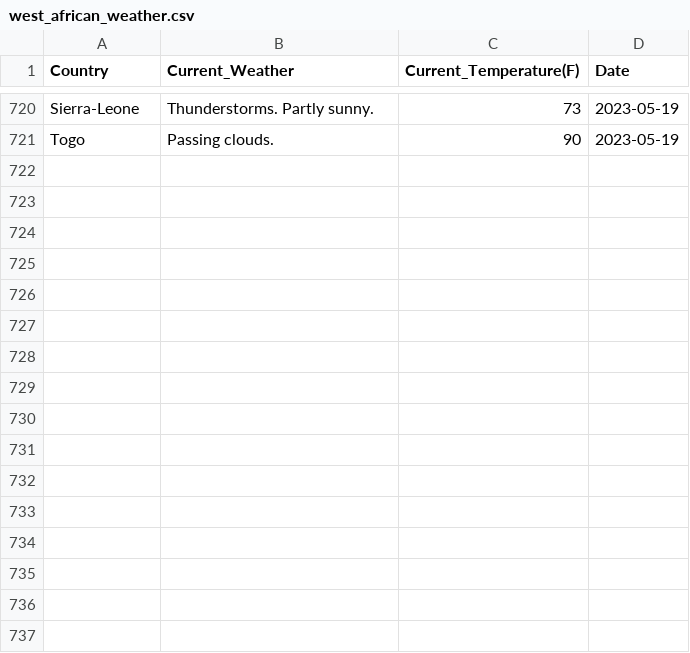
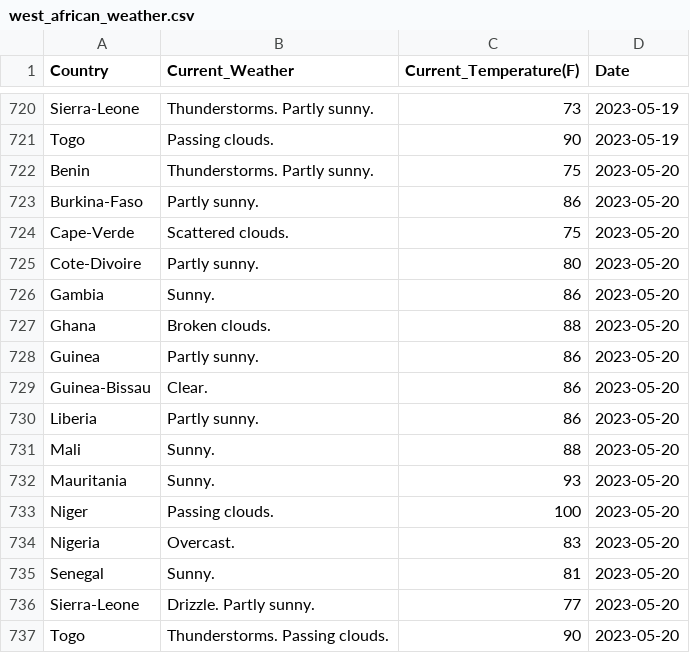
Before and after one commit to Kola-Ademola/Weather_web_Scraper, a CSV file: west_african_weather.csv, drawn as a sheet; only a part is shown, gaps mark what is left out; the diff names each change by its address in the sheet, - before the commit and + after, or states it on an @@ line.

```diff
--- a/west_african_weather.csv
+++ b/west_african_weather.csv
+row 722: Benin | Thunderstorms. Partly sunny. | 75 | 2023-05-20
+row 723: Burkina-Faso | Partly sunny. | 86 | 2023-05-20
+row 724: Cape-Verde | Scattered clouds. | 75 | 2023-05-20
+row 725: Cote-Divoire | Partly sunny. | 80 | 2023-05-20
+row 726: Gambia | Sunny. | 86 | 2023-05-20
+row 727: Ghana | Broken clouds. | 88 | 2023-05-20
+row 728: Guinea | Partly sunny. | 86 | 2023-05-20
+row 729: Guinea-Bissau | Clear. | 86 | 2023-05-20
+row 730: Liberia | Partly sunny. | 86 | 2023-05-20
+row 731: Mali | Sunny. | 88 | 2023-05-20
+row 732: Mauritania | Sunny. | 93 | 2023-05-20
+row 733: Niger | Passing clouds. | 100 | 2023-05-20
+row 734: Nigeria | Overcast. | 83 | 2023-05-20
+row 735: Senegal | Sunny. | 81 | 2023-05-20
+row 736: Sierra-Leone | Drizzle. Partly sunny. | 77 | 2023-05-20
+row 737: Togo | Thunderstorms. Passing clouds. | 90 | 2023-05-20
```
Also changed, not shown: 1 other file.
